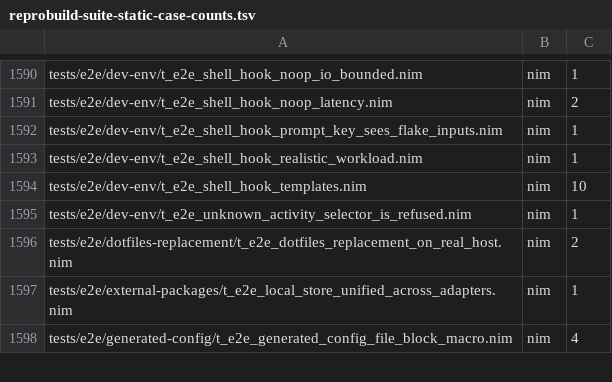
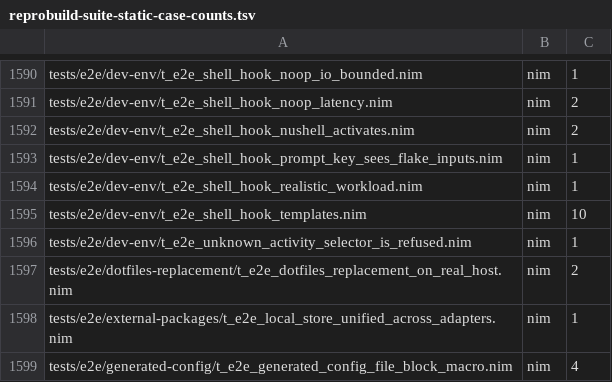
Before and after one commit to metacraft-labs/reprobuild, a TSV file: scripts/reprobuild-suite-static-case-counts.tsv, drawn as a sheet; only a part is shown, gaps mark what is left out.

Commit message:
fix(shell-hook): make the Nushell hook activate the dev environment
The Nushell hook ran `repro dev-env export nushell` and discarded the
output, so entering a project directory changed nothing and the hook's
project-root guard was never set. Nushell cannot evaluate a string as
code at run time, so the activation script form cannot work there.

For Nushell, `dev-env export` and `dev-env deactivate` now print a NUON
list of operation records (set, unset, prepend, append, warn) and the
hook parses it with `from nuon` and applies it in the current scope.
The no-op, tamper and untrusted-directory outputs use the same form.
The hook passes `--pre-activation-env` like the other shells, replays
the command's stderr, leaves the environment untouched when `repro`
fails or prints nothing usable, and sets the project-root guard only
after the activation took effect.

A new end-to-end test drives the hook in a real `nu` through enter,
repeat and leave, and through an untrusted directory. `nu` is added to
the dev shell for it. The existing Nushell formatter tests now assert
the new form.

Tracked as 2026-11-17-the-nushell-hook-discards-the-export-and-never-activates.md.

```diff
--- a/scripts/reprobuild-suite-static-case-counts.tsv
+++ b/scripts/reprobuild-suite-static-case-counts.tsv
@@ -1591,2 +1591,3 @@ tests/e2e/dev-env/t_e2e_shell_hook_noop_io_bounded.nim	nim	1
 tests/e2e/dev-env/t_e2e_shell_hook_noop_latency.nim	nim	2
+tests/e2e/dev-env/t_e2e_shell_hook_nushell_activates.nim	nim	2
 tests/e2e/dev-env/t_e2e_shell_hook_prompt_key_sees_flake_inputs.nim	nim	1
```
Also changed, not shown: 13 other files.
